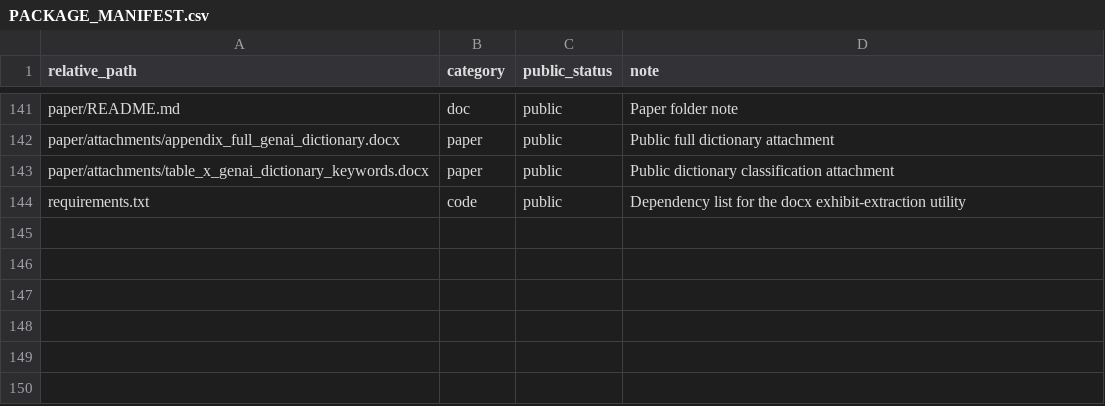
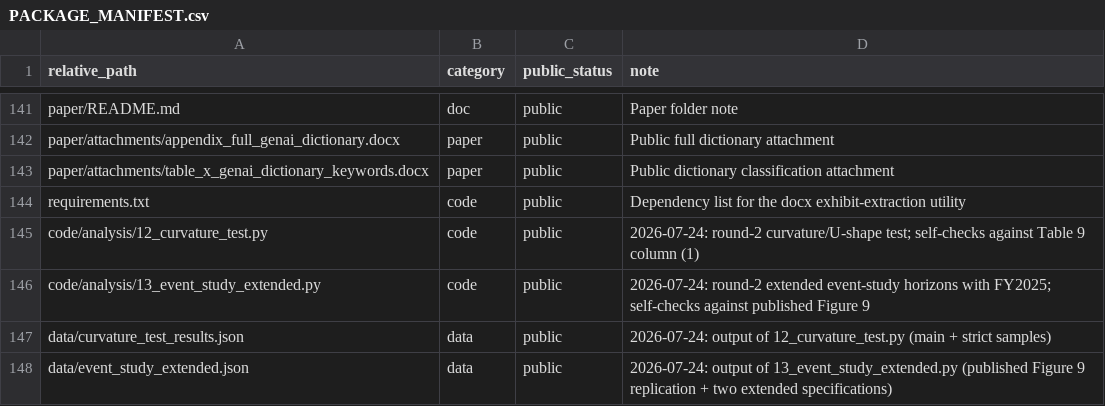
Before and after one commit to ran113381/paper-supplementary-materials, a CSV file: PACKAGE_MANIFEST.csv, drawn as a sheet; only a part is shown, gaps mark what is left out; the diff names each change by its address in the sheet, - before the commit and + after, or states it on an @@ line.

Commit message:
Add round-2 revision analyses: curvature/U-shape test and extended event-study horizons
Reviewer 1 (minor revision) asked whether the short-run reading is verifiable
and whether a U-shaped specification was tested. Two scripts answer this, each
self-checking against an already-published number before producing new output:

- 12_curvature_test.py: quadratic term in disclosure intensity on the Table 9
  column (1) baseline, with the Lind-Mehlum U-test conditions. Null: the squared
  term is not significant (-0.0129 p=0.28 main; -0.0087 p=0.48 strict) and the
  U-test conditions are not met.
- 13_event_study_extended.py: event-study horizon extended with FY2025 under the
  exact 09_run_did_and_placebo recipe plus the Section 4.7 clean-text filter.
  Null: no post-disclosure coefficient is significant, and the sign beyond t=+1
  depends on the cohort definition (t=+2 rests on 5 firms).

Both null results are reported in the manuscript rather than omitted.

```diff
--- a/PACKAGE_MANIFEST.csv
+++ b/PACKAGE_MANIFEST.csv
+row 145: code/analysis/12_curvature_test.py | code | public | 2026-07-24: round-2 curvature/U-shape test; self-checks against Table 9 column (1)
+row 146: code/analysis/13_event_study_extended.py | code | public | 2026-07-24: round-2 extended event-study horizons with FY2025; self-checks against published Figure 9
+row 147: data/curvature_test_results.json | data | public | 2026-07-24: output of 12_curvature_test.py (main + strict samples)
+row 148: data/event_study_extended.json | data | public | 2026-07-24: output of 13_event_study_extended.py (published Figure 9 replication + two extended specifications)
```
Also changed, not shown: 5 other files.
